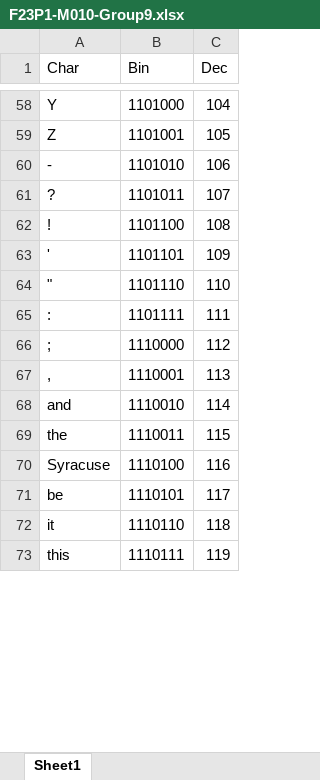
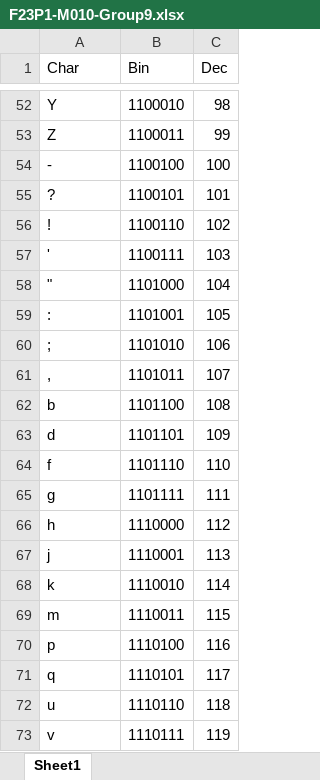
Before and after one commit to chaneleef/F23P1-M010-Group9, an Excel workbook: F23P1-M010-Group9.xlsx, sheet Sheet1, drawn as a sheet; only a part is shown, gaps mark what is left out; values as stored, in another font and other column widths than the file's, no borders; addresses are those after the commit; the diff covers the shown part only; the diff names each change by its address in the sheet, - before the commit and + after, or states it on an @@ line.

```diff
--- a/F23P1-M010-Group9.xlsx (sheet Sheet1)
+++ b/F23P1-M010-Group9.xlsx (sheet Sheet1)
-B52 (Bin): 1101000
+B52 (Bin): 1100010
-C52 (Dec): 104
+C52 (Dec): 98
-B53 (Bin): 1101001
+B53 (Bin): 1100011
-C53 (Dec): 105
+C53 (Dec): 99
-B54 (Bin): 1101010
+B54 (Bin): 1100100
-C54 (Dec): 106
+C54 (Dec): 100
-B55 (Bin): 1101011
+B55 (Bin): 1100101
-C55 (Dec): 107
+C55 (Dec): 101
-B56 (Bin): 1101100
+B56 (Bin): 1100110
-C56 (Dec): 108
+C56 (Dec): 102
-B57 (Bin): 1101101
+B57 (Bin): 1100111
-C57 (Dec): 109
+C57 (Dec): 103
-B58 (Bin): 1101110
+B58 (Bin): 1101000
-C58 (Dec): 110
+C58 (Dec): 104
-B59 (Bin): 1101111
+B59 (Bin): 1101001
-C59 (Dec): 111
+C59 (Dec): 105
-B60 (Bin): 1110000
+B60 (Bin): 1101010
-C60 (Dec): 112
+C60 (Dec): 106
-B61 (Bin): 1110001
+B61 (Bin): 1101011
-C61 (Dec): 113
+C61 (Dec): 107
+row 62: b | 1101100 | 108
+row 63: d | 1101101 | 109
+row 64: f | 1101110 | 110
+row 65: g | 1101111 | 111
+row 66: h | 1110000 | 112
+row 67: j | 1110001 | 113
-A68 (Char): and
+A68 (Char): k
-A69 (Char): the
+A69 (Char): m
-A70 (Char): Syracuse
+A70 (Char): p
-A71 (Char): be
+A71 (Char): q
-A72 (Char): it
+A72 (Char): u
-A73 (Char): this
+A73 (Char): v
```
Also changed, not shown: 6 removed rows and 66 edited cells elsewhere in this sheet, 1 other file.
